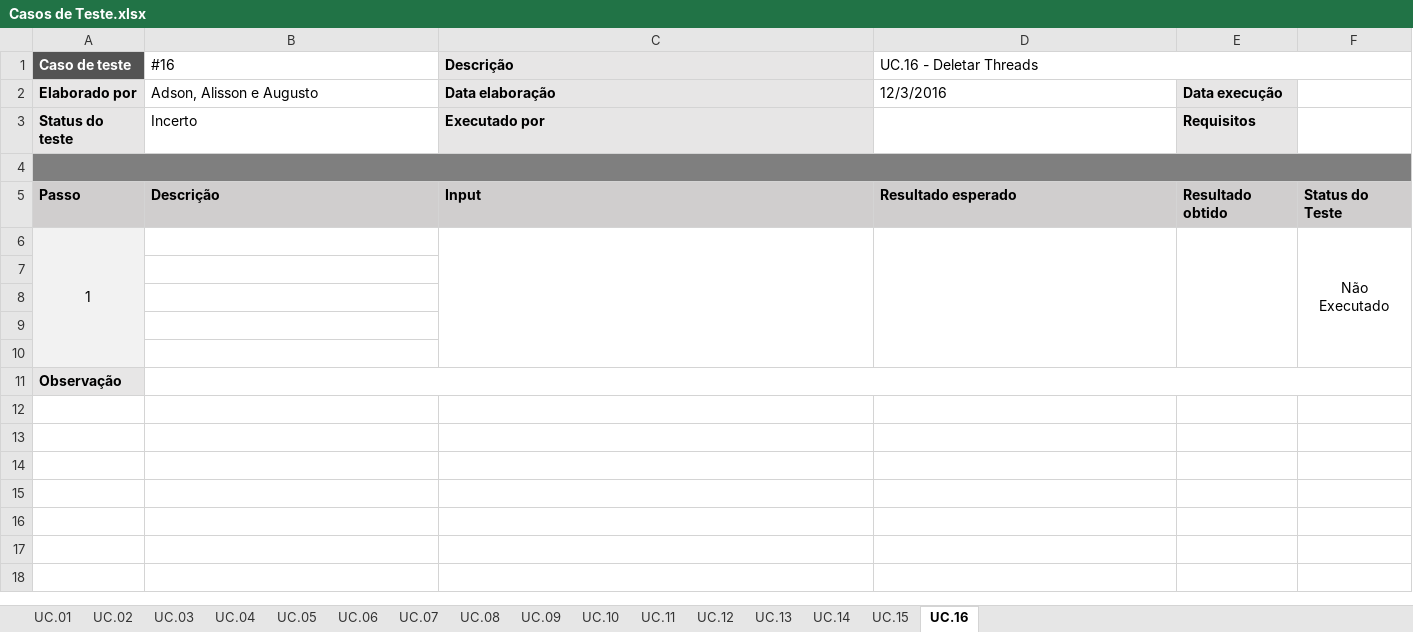
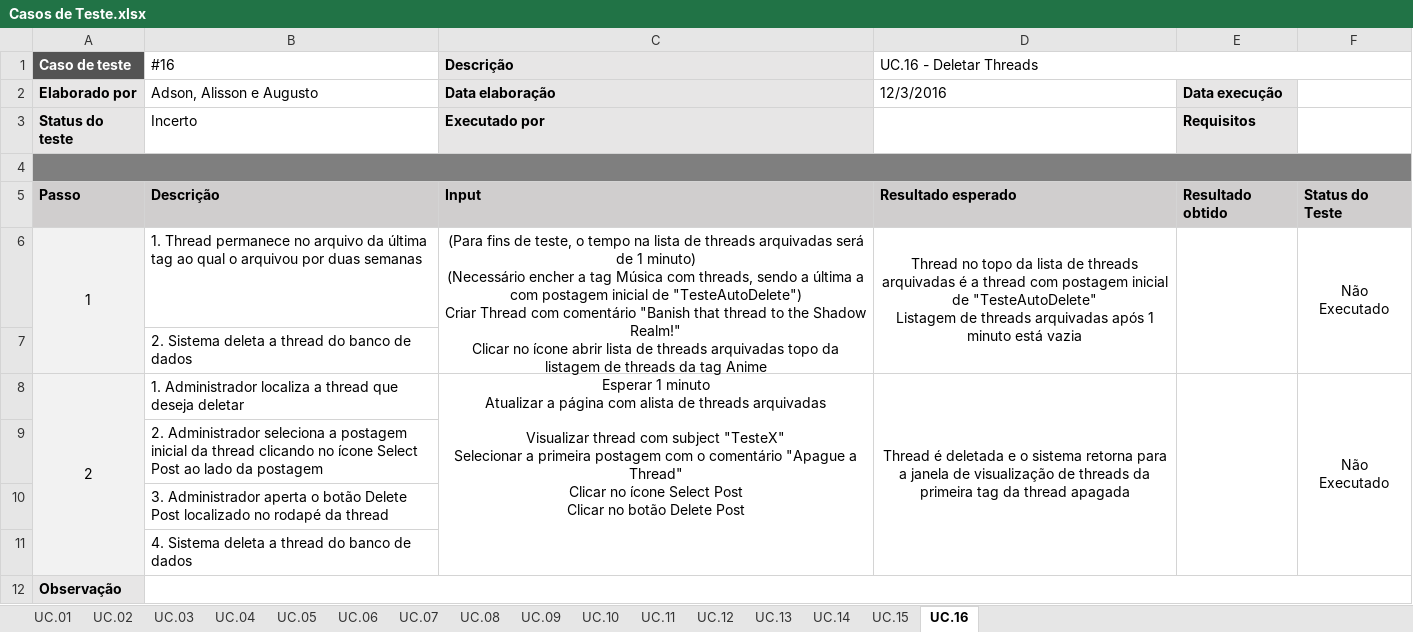
Before and after one commit to BeholderDEV/NyaChan, an Excel workbook: documentation/Casos de Teste.xlsx, sheet UC.16, drawn as a sheet; values as stored, in another font and other column widths than the file's, no borders; conditional formats not drawn; removed rows and columns are numbered as before the commit, all else as after; ↵ is a line break in a cell; the diff names each change by its address in the sheet, - before the commit and + after, or states it on an @@ line.

Commit message:
Versão inicial dos casos de teste finalizados

```diff
--- a/documentation/Casos de Teste.xlsx (sheet UC.16)
+++ b/documentation/Casos de Teste.xlsx (sheet UC.16)
-A6:A10 merged
+A6:A7 merged
-B6 (#16): (empty)
+B6 (#16): 1. Thread permanece no arquivo da última tag ao qual o arquivou por duas semanas
-C6 (Descrição): (empty)
+C6 (Descrição): (Para fins de teste, o tempo na lista de threads arquivadas será de 1 minuto) ↵ (Necessário encher a tag Música com threads, sendo a última a com postagem inicial de "TesteAutoDelete") ↵ Criar Thread com comentário "Banish that thread to the Shadow Realm!" ↵ Clicar no ícone abrir lista de threads arquivadas topo da listagem de threads da tag Anime ↵ Esperar 1 minuto ↵ Atualizar a página com alista de threads arquivadas
-C6:C10 merged
+C6:C7 merged
-D6 (UC.16 - Deletar Threads): (empty)
+D6 (UC.16 - Deletar Threads): Thread no topo da lista de threads arquivadas é a thread com postagem inicial de "TesteAutoDelete" ↵ Listagem de threads arquivadas após 1 minuto está vazia
-D6:D10 merged
+D6:D7 merged
-E6:E10 merged
+E6:E7 merged
-F6:F10 merged
+F6:F7 merged
-B7 (#16): (empty)
+B7 (#16): 2. Sistema deleta a thread do banco de dados
-row 8: (empty)
+row 8: 2 | 1. Administrador localiza a thread que deseja deletar | Visualizar thread com subject "TesteX" ↵ Selecionar a primeira postagem com o comentário "Apague a Thread" ↵ Clicar no ícone Select Post ↵ Clicar no botão Delete Post | Thread é deletada e o sistema retorna para a janela de visualização de threads da primeira tag da thread apagada |  | Não Executado
+A8:A11 merged
+C8:C11 merged
+D8:D11 merged
+E8:E11 merged
+F8:F11 merged
-B9 (#16): (empty)
+B9 (#16): 2. Administrador seleciona a postagem inicial da thread clicando no ícone Select Post ao lado da postagem
-B10 (#16): (empty)
+B10 (#16): 3. Administrador aperta o botão Delete Post localizado no rodapé da thread
+row 11:  | 4. Sistema deleta a thread do banco de dados
```
Also changed, not shown: sheet UC.11, sheet UC.12, sheet UC.13, sheet UC.14, sheet UC.15.
